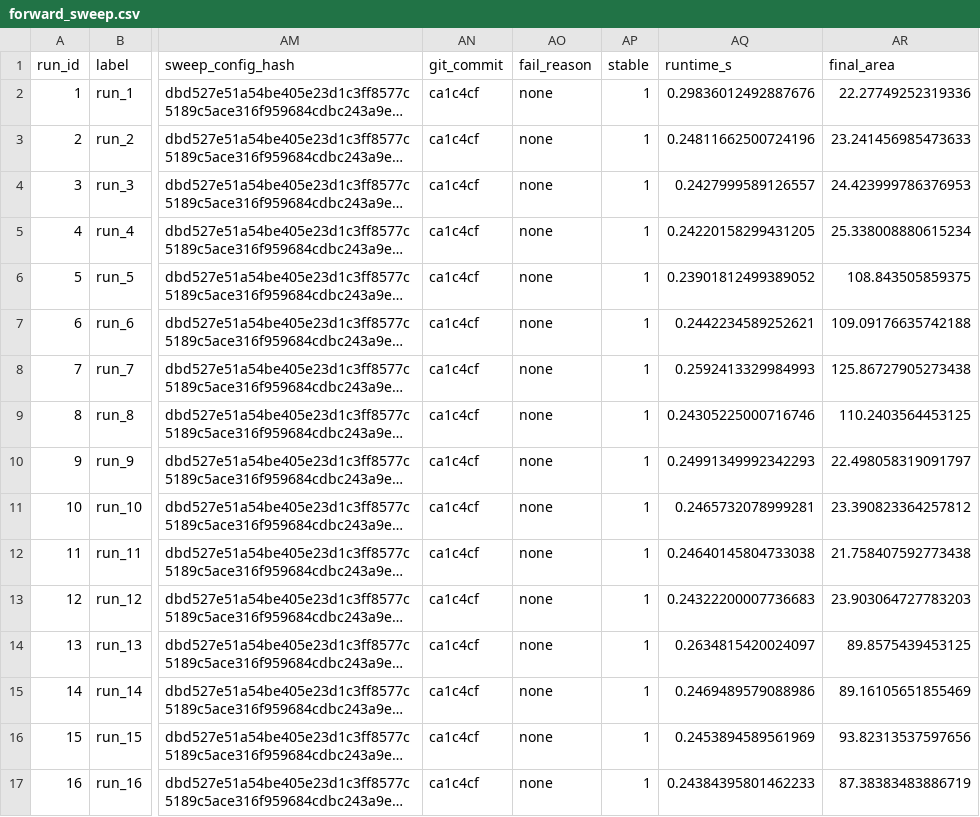
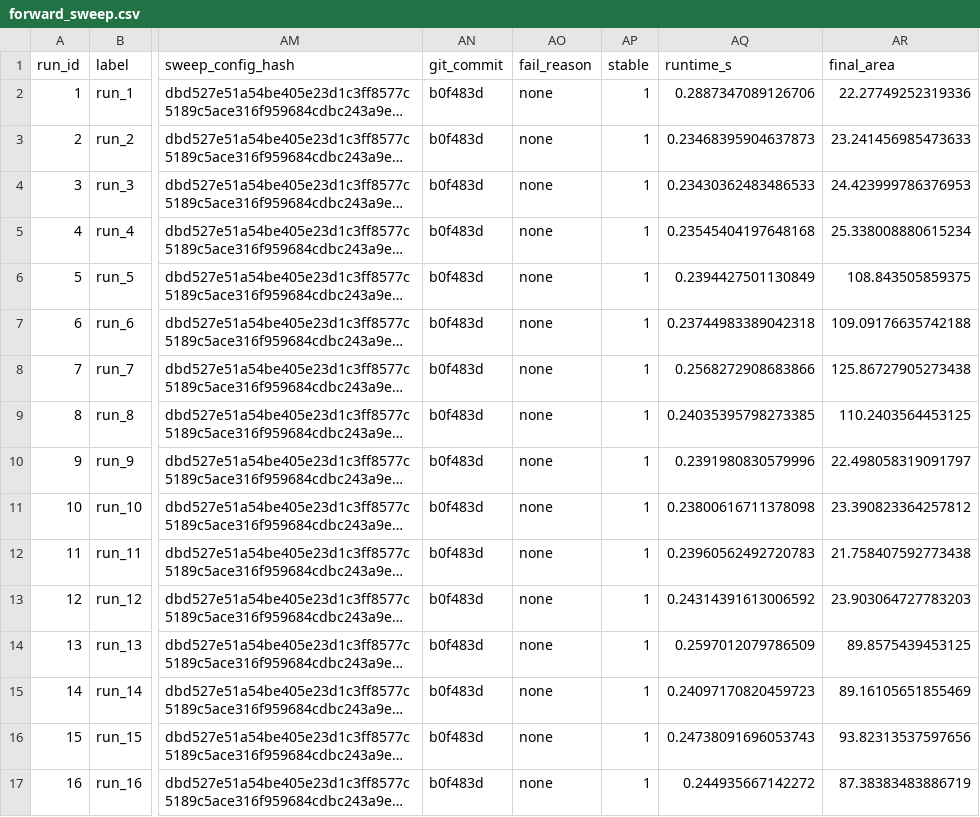
Before and after one commit to Sakeeb91/cortical-folding-sim, a CSV file: results/forward_sweep.csv, drawn as a sheet; only a part is shown, gaps mark what is left out; long unchanged cells end in …; the diff names each change by its address in the sheet, - before the commit and + after, or states it on an @@ line.

Commit message:
results: refresh ci parity forward sweep csv

```diff
--- a/results/forward_sweep.csv
+++ b/results/forward_sweep.csv
-AN2:AN17 (git_commit): ca1c4cf
+AN2:AN17 (git_commit): b0f483d
-AQ2 (runtime_s): 0.29836012492887676
+AQ2 (runtime_s): 0.2887347089126706
-AQ3 (runtime_s): 0.24811662500724196
+AQ3 (runtime_s): 0.23468395904637873
-AQ4 (runtime_s): 0.2427999589126557
+AQ4 (runtime_s): 0.23430362483486533
-AQ5 (runtime_s): 0.24220158299431205
+AQ5 (runtime_s): 0.23545404197648168
-AQ6 (runtime_s): 0.23901812499389052
+AQ6 (runtime_s): 0.2394427501130849
-AQ7 (runtime_s): 0.2442234589252621
+AQ7 (runtime_s): 0.23744983389042318
-AQ8 (runtime_s): 0.2592413329984993
+AQ8 (runtime_s): 0.2568272908683866
-AQ9 (runtime_s): 0.24305225000716746
+AQ9 (runtime_s): 0.24035395798273385
-AQ10 (runtime_s): 0.24991349992342293
+AQ10 (runtime_s): 0.2391980830579996
-AQ11 (runtime_s): 0.2465732078999281
+AQ11 (runtime_s): 0.23800616711378098
-AQ12 (runtime_s): 0.24640145804733038
+AQ12 (runtime_s): 0.23960562492720783
-AQ13 (runtime_s): 0.24322200007736683
+AQ13 (runtime_s): 0.24314391613006592
-AQ14 (runtime_s): 0.2634815420024097
+AQ14 (runtime_s): 0.2597012079786509
-AQ15 (runtime_s): 0.2469489579088986
+AQ15 (runtime_s): 0.24097170820459723
-AQ16 (runtime_s): 0.2453894589561969
+AQ16 (runtime_s): 0.24738091696053743
-AQ17 (runtime_s): 0.24384395801462233
+AQ17 (runtime_s): 0.244935667142272
```
